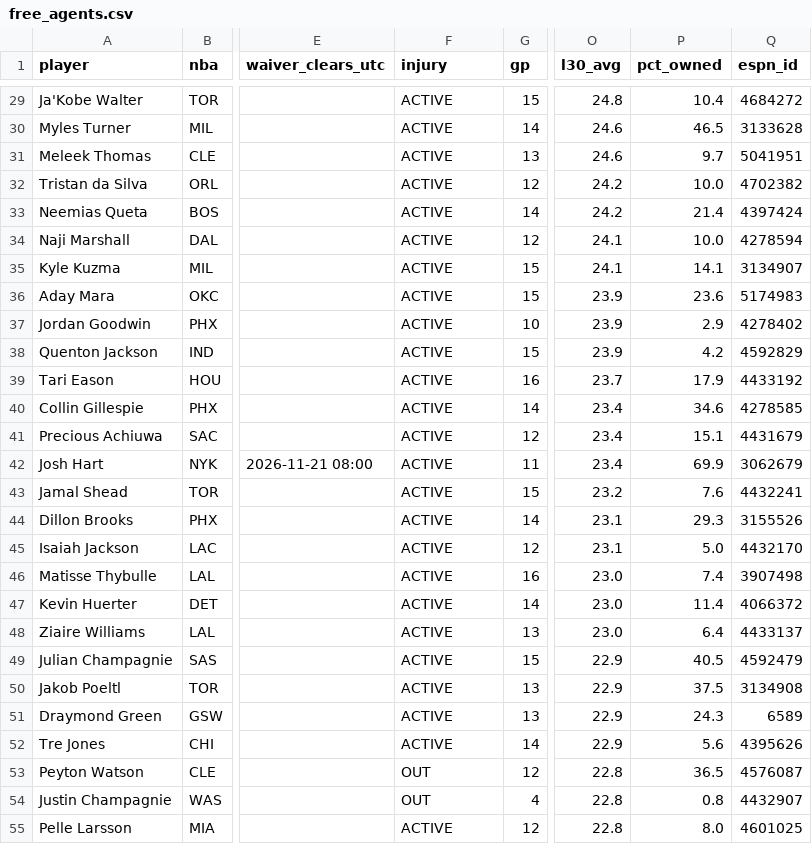
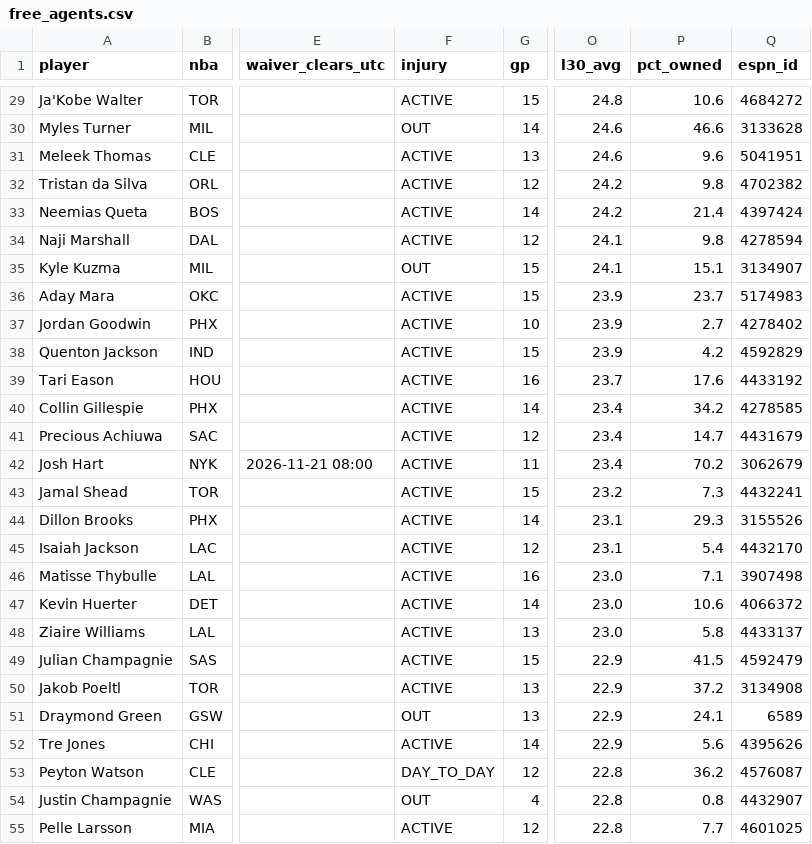
Before and after one commit to luke8mcm/blue-ballers-relay, a CSV file: data/free_agents.csv, drawn as a sheet; only a part is shown, gaps mark what is left out; the diff covers the shown part only; the diff names each change by its address in the sheet, - before the commit and + after, or states it on an @@ line.

```diff
--- a/data/free_agents.csv
+++ b/data/free_agents.csv
-P29 (pct_owned): 10.4
+P29 (pct_owned): 10.6
-F30 (injury): ACTIVE
+F30 (injury): OUT
-P30 (pct_owned): 46.5
+P30 (pct_owned): 46.6
-P31 (pct_owned): 9.7
+P31 (pct_owned): 9.6
-P32 (pct_owned): 10.0
+P32 (pct_owned): 9.8
-P34 (pct_owned): 10.0
+P34 (pct_owned): 9.8
-F35 (injury): ACTIVE
+F35 (injury): OUT
-P35 (pct_owned): 14.1
+P35 (pct_owned): 15.1
-P36 (pct_owned): 23.6
+P36 (pct_owned): 23.7
-P37 (pct_owned): 2.9
+P37 (pct_owned): 2.7
-P39 (pct_owned): 17.9
+P39 (pct_owned): 17.6
-P40 (pct_owned): 34.6
+P40 (pct_owned): 34.2
-P41 (pct_owned): 15.1
+P41 (pct_owned): 14.7
-P42 (pct_owned): 69.9
+P42 (pct_owned): 70.2
-P43 (pct_owned): 7.6
+P43 (pct_owned): 7.3
-P45 (pct_owned): 5.0
+P45 (pct_owned): 5.4
-P46 (pct_owned): 7.4
+P46 (pct_owned): 7.1
-P47 (pct_owned): 11.4
+P47 (pct_owned): 10.6
-P48 (pct_owned): 6.4
+P48 (pct_owned): 5.8
-P49 (pct_owned): 40.5
+P49 (pct_owned): 41.5
-P50 (pct_owned): 37.5
+P50 (pct_owned): 37.2
-F51 (injury): ACTIVE
+F51 (injury): OUT
-P51 (pct_owned): 24.3
+P51 (pct_owned): 24.1
-F53 (injury): OUT
+F53 (injury): DAY_TO_DAY
-P53 (pct_owned): 36.5
+P53 (pct_owned): 36.2
-P55 (pct_owned): 8.0
+P55 (pct_owned): 7.7
```
Also changed, not shown: 89 edited cells elsewhere in this file, data/rosters.csv, 1 other file.
